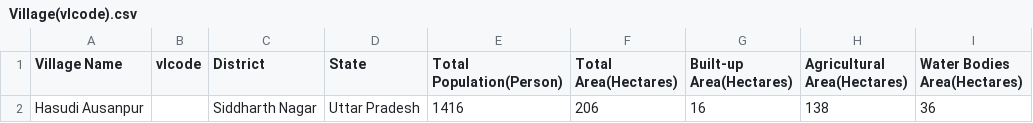
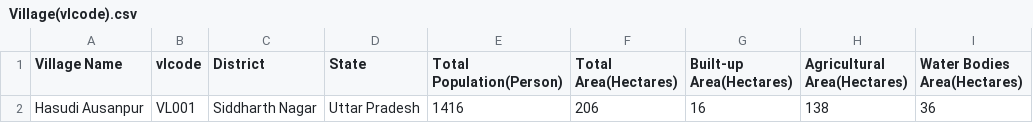
Before and after one commit to ak2968028-collab/carbon, a CSV file: public/Clean2/Village(vlcode).csv, drawn as a sheet; only a part is shown; the diff names each change by its address in the sheet, - before the commit and + after, or states it on an @@ line.

```diff
--- a/public/Clean2/Village(vlcode).csv
+++ b/public/Clean2/Village(vlcode).csv
-B2 (vlcode): (empty)
+B2 (vlcode): VL001
```
Also changed, not shown: public/Clean2/CARBON_BUDGET(After Interventions).csv, public/Clean2/CARBON_BUDGET(Before Interventions).csv, 39 other files.
